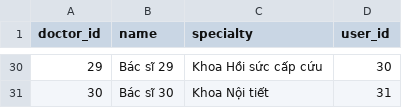
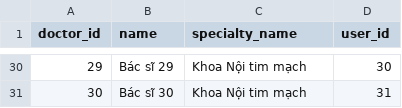
Before and after one commit to QuyenGocunn13/Source-hospital, a CSV file: app/Models/doctors.csv, drawn as a sheet; only a part is shown, gaps mark what is left out; the diff covers the shown part only.

```diff
--- a/app/Models/doctors.csv
+++ b/app/Models/doctors.csv
@@ -1 +1 @@
-doctor_id,name,specialty,user_id
+doctor_id,name,specialty_name,user_id
@@ -30,2 +30,2 @@ doctor_id,name,specialty,user_id
-29,Bác sĩ 29,Khoa Hồi sức cấp cứu,30
-30,Bác sĩ 30,Khoa Nội tiết,31
+29,Bác sĩ 29,Khoa Nội tim mạch,30
+30,Bác sĩ 30,Khoa Nội tim mạch,31
```
Also changed, not shown: 26 edited cells elsewhere in this file, app/Models/schedule.csv, 6 other files.
